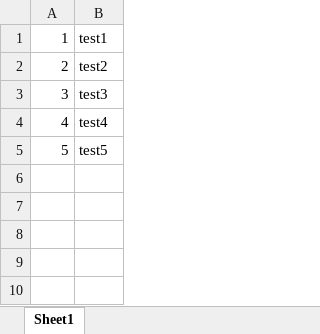
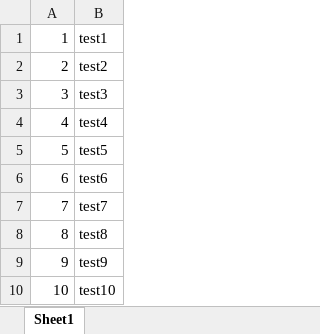
Before and after one commit to zoevogelsang1/its, an Excel workbook: wb.xlsx, sheet Sheet1, drawn as a sheet; values as stored, in another font and other column widths than the file's, no borders; the diff names each change by its address in the sheet, - before the commit and + after, or states it on an @@ line.

Commit message:
Update wb.xlsx

```diff
--- a/wb.xlsx (sheet Sheet1)
+++ b/wb.xlsx (sheet Sheet1)
+row 6: 6 | test6
+row 7: 7 | test7
+row 8: 8 | test8
+row 9: 9 | test9
+row 10: 10 | test10
```
